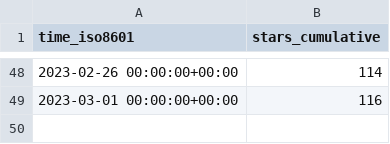
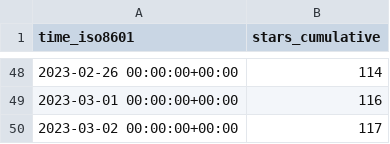
Before and after one commit to GameDeveloperS001/ECS-Megacity-Sample, a CSV file: Unity-Technologies/Megacity-Sample/ghrs-data/stargazers.csv, drawn as a sheet; only a part is shown, gaps mark what is left out.

```diff
--- a/Unity-Technologies/Megacity-Sample/ghrs-data/stargazers.csv
+++ b/Unity-Technologies/Megacity-Sample/ghrs-data/stargazers.csv
@@ -49 +49,2 @@ time_iso8601,stars_cumulative
 2023-03-01 00:00:00+00:00,116
+2023-03-02 00:00:00+00:00,117
```
